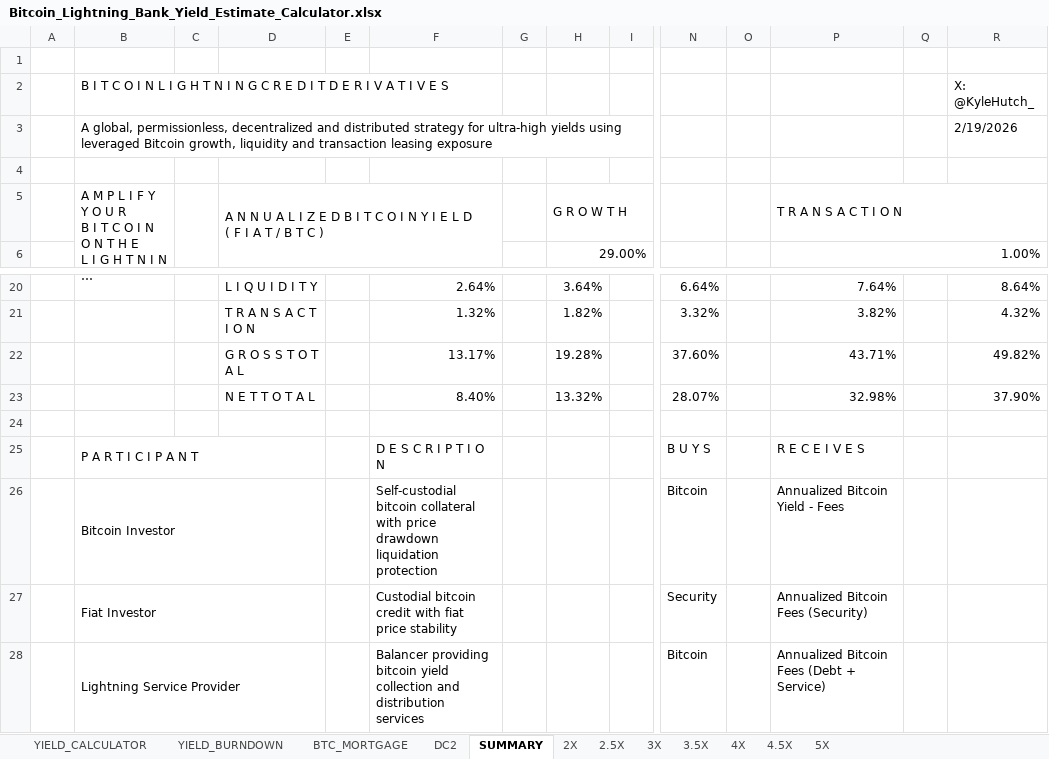
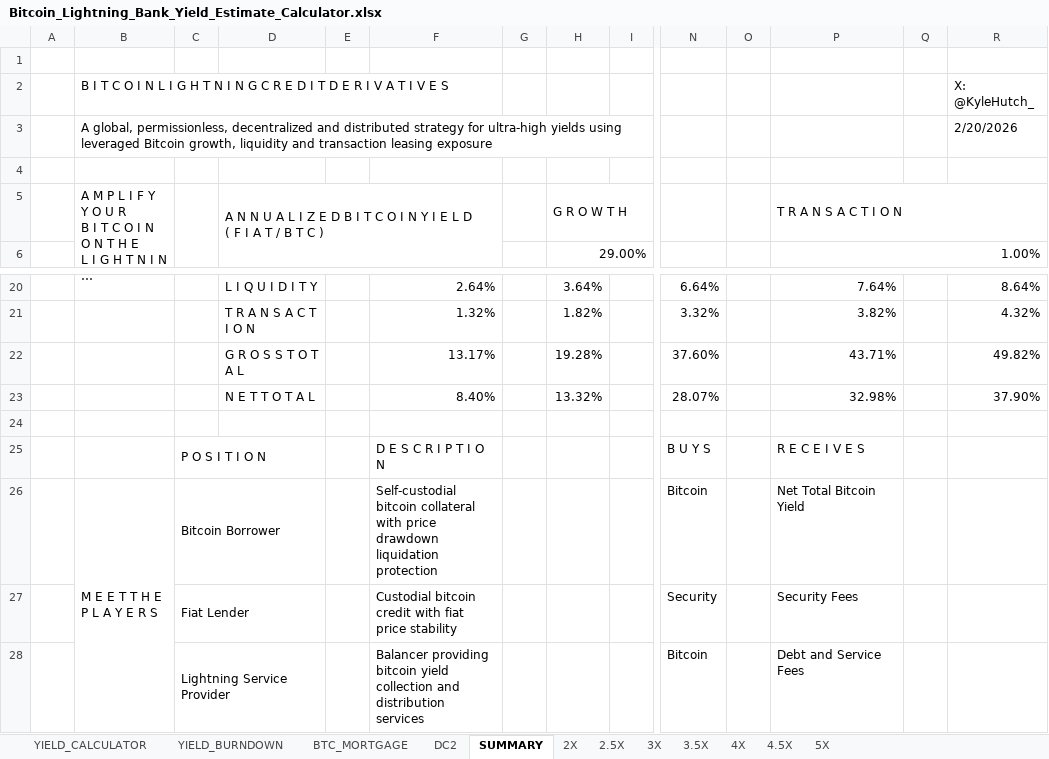
Before and after one commit to Kyle-Hutchinson/Lightning-Bank-Case-Study, an Excel workbook: Bitcoin_Lightning_Bank_Yield_Estimate_Calculator.xlsx, sheet SUMMARY, drawn as a sheet; only a part is shown, gaps mark what is left out; long unchanged cells end in …; values as stored, in another font and other column widths than the file's, no cell formats; charts and pictures not drawn; removed rows and columns are numbered as before the commit, all else as after; rows hold the shown columns only; ↵ is a line break in a cell; the diff names each change by its address in the sheet, - before the commit and + after, or states it on an @@ line.

Commit message:
Updated SUMMARY tab to clearly define the players
Bitcoin Borrower
Fiat Lender
Lightning Service Provider

Also added the Bitcoin Whitepaper image in the free space at the bottom right to give a nod to Satoshi.

```diff
--- a/Bitcoin_Lightning_Bank_Yield_Estimate_Calculator.xlsx (sheet SUMMARY)
+++ b/Bitcoin_Lightning_Bank_Yield_Estimate_Calculator.xlsx (sheet SUMMARY)
-R3: 2/19/2026
+R3: 2/20/2026
-B25: P A R T I C I P A N T
+B25: (empty)
-B25:D25 merged
-C25: (empty)
+C25: P O S I T I O N
+C25:D25 merged
-row 26:  | Bitcoin Investor |  |  |  | Self-custodial bitcoin collateral with price drawdown liquidation protection |  |  |  | Bitcoin |  | Annualized Bitcoin Yield - Fees
-row 27:  | Fiat Investor |  |  |  | Custodial bitcoin credit with fiat price stability |  |  |  | Security |  | Annualized Bitcoin Fees (Security)
-row 28:  | Lightning Service Provider |  |  |  | Balancer providing bitcoin yield collection and distribution services |  |  |  | Bitcoin |  | Annualized Bitcoin Fees (Debt + Service)
+row 26:  | M E E T T H E ↵ P L A Y E R S | Bitcoin Borrower |  |  | Self-custodial bitcoin collateral with price drawdown liquidation protection |  |  |  | Bitcoin |  | Net Total Bitcoin Yield
+row 27:  |  | Fiat Lender |  |  | Custodial bitcoin credit with fiat price stability |  |  |  | Security |  | Security Fees
+row 28:  |  | Lightning Service Provider |  |  | Balancer providing bitcoin yield collection and distribution services |  |  |  | Bitcoin |  | Debt and Service Fees
```
Also changed, not shown: cell formats, charts or pictures.
